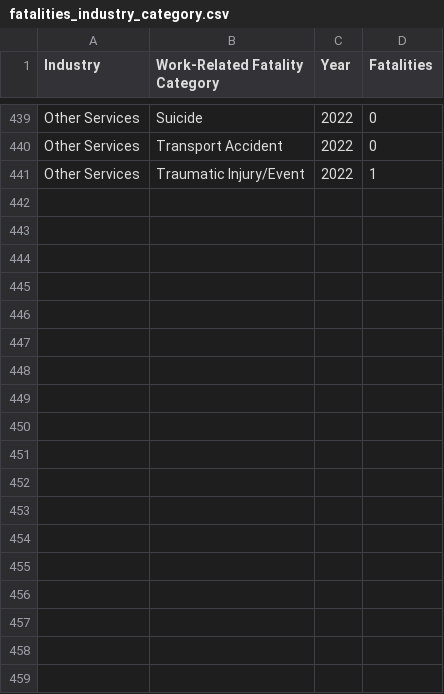
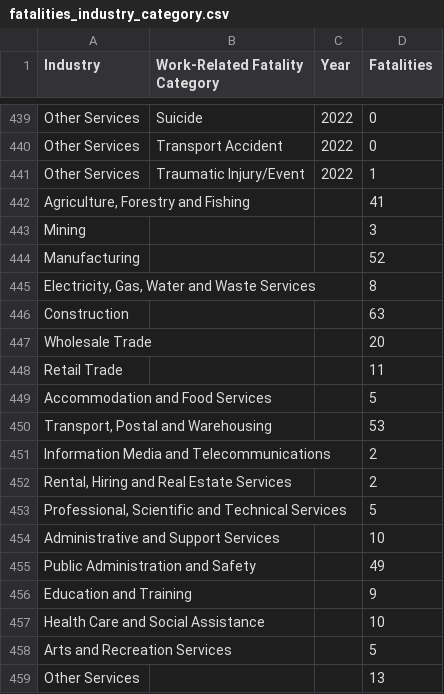
Before and after one commit to Ctha0006/3179, a CSV file: data/fatalities_industry_category.csv, drawn as a sheet; only a part is shown, gaps mark what is left out.

Commit message:
Update fatalities_industry_category.csv

```diff
--- a/data/fatalities_industry_category.csv
+++ b/data/fatalities_industry_category.csv
@@ -441 +441,19 @@ Other Services,Transport Accident,2022,0
 Other Services,Traumatic Injury/Event,2022,1
+"Agriculture, Forestry and Fishing",,,41
+Mining,,,3
+Manufacturing,,,52
+"Electricity, Gas, Water and Waste Services",,,8
+Construction,,,63
+Wholesale Trade,,,20
+Retail Trade,,,11
+Accommodation and Food Services,,,5
+"Transport, Postal and Warehousing",,,53
+Information Media and Telecommunications,,,2
+"Rental, Hiring and Real Estate Services",,,2
+"Professional, Scientific and Technical Services",,,5
+Administrative and Support Services,,,10
+Public Administration and Safety,,,49
+Education and Training,,,9
+Health Care and Social Assistance,,,10
+Arts and Recreation Services,,,5
+Other Services,,,13
```
